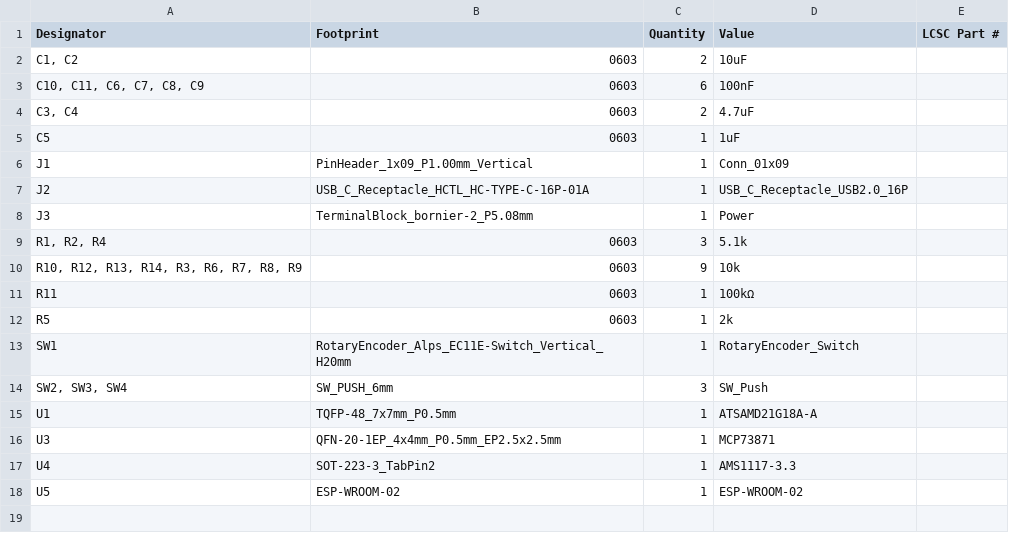
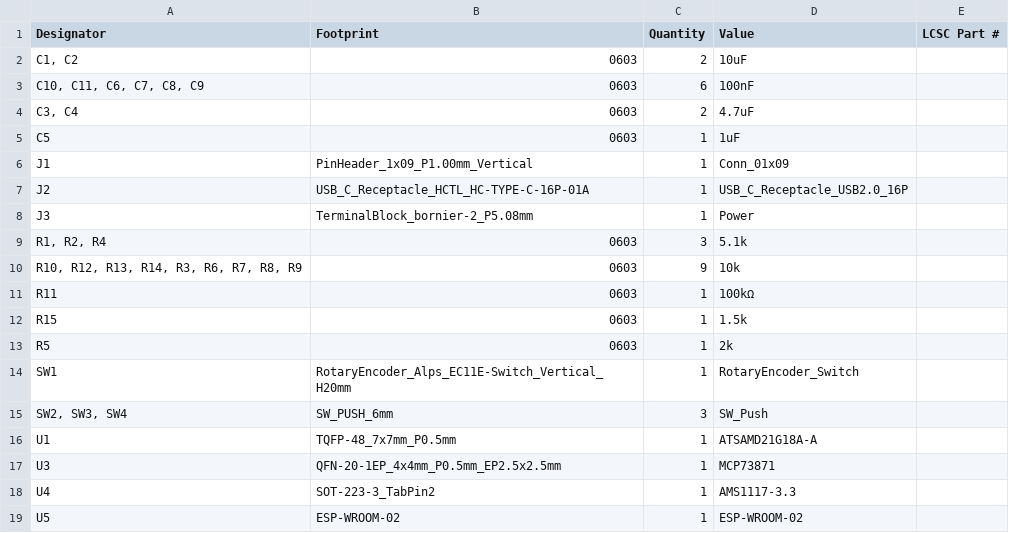
Before and after one commit to hardwarepro/Calender, a CSV file: production/bom.csv, drawn as a sheet; the diff names each change by its address in the sheet, - before the commit and + after, or states it on an @@ line.

```diff
--- a/production/bom.csv
+++ b/production/bom.csv
+row 12: R15 | 0603 | 1 | 1.5k
```
Also changed, not shown: production/positions.csv, 6 other files.
